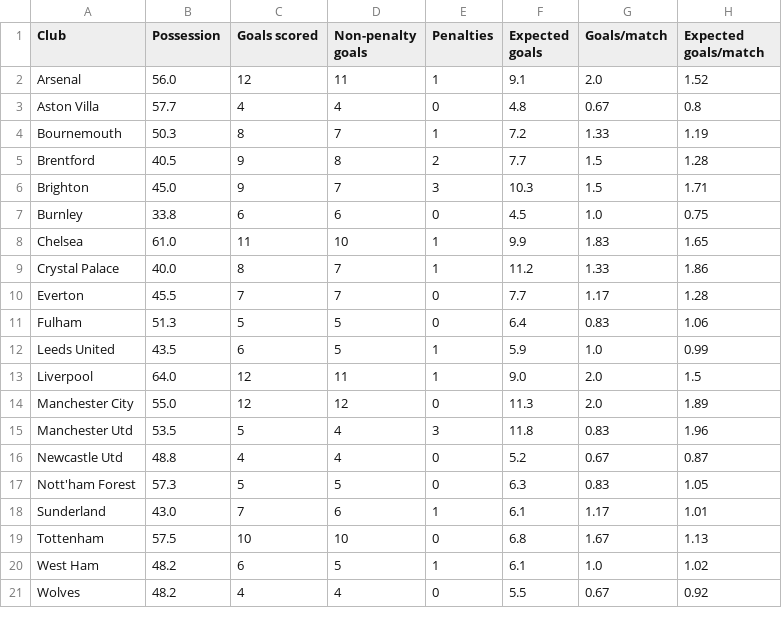
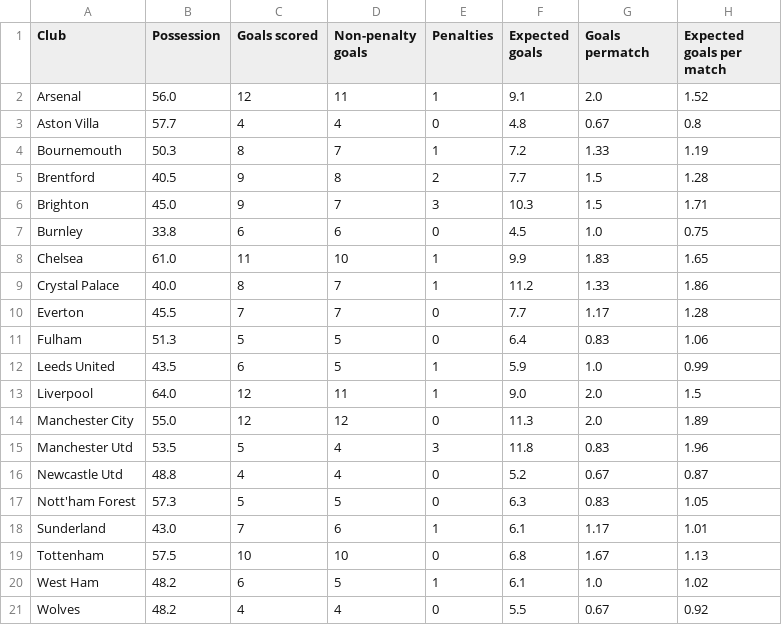
Before and after one commit to Zain3627/Fantasy_Premier_League_Predictor, a CSV file: stats/teams_for.csv, drawn as a sheet.

```diff
--- a/stats/teams_for.csv
+++ b/stats/teams_for.csv
@@ -1,2 +1,2 @@
-Club,Possession,Goals scored,Non-penalty goals,Penalties,Expected goals,Goals/match,Expected goals/match
+Club,Possession,Goals scored,Non-penalty goals,Penalties,Expected goals,Goals permatch,Expected goals per match
 Arsenal,56.0,12,11,1,9.1,2.0,1.52
```
Also changed, not shown: predictions/defenders.csv, predictions/forwards.csv, 17 other files.
